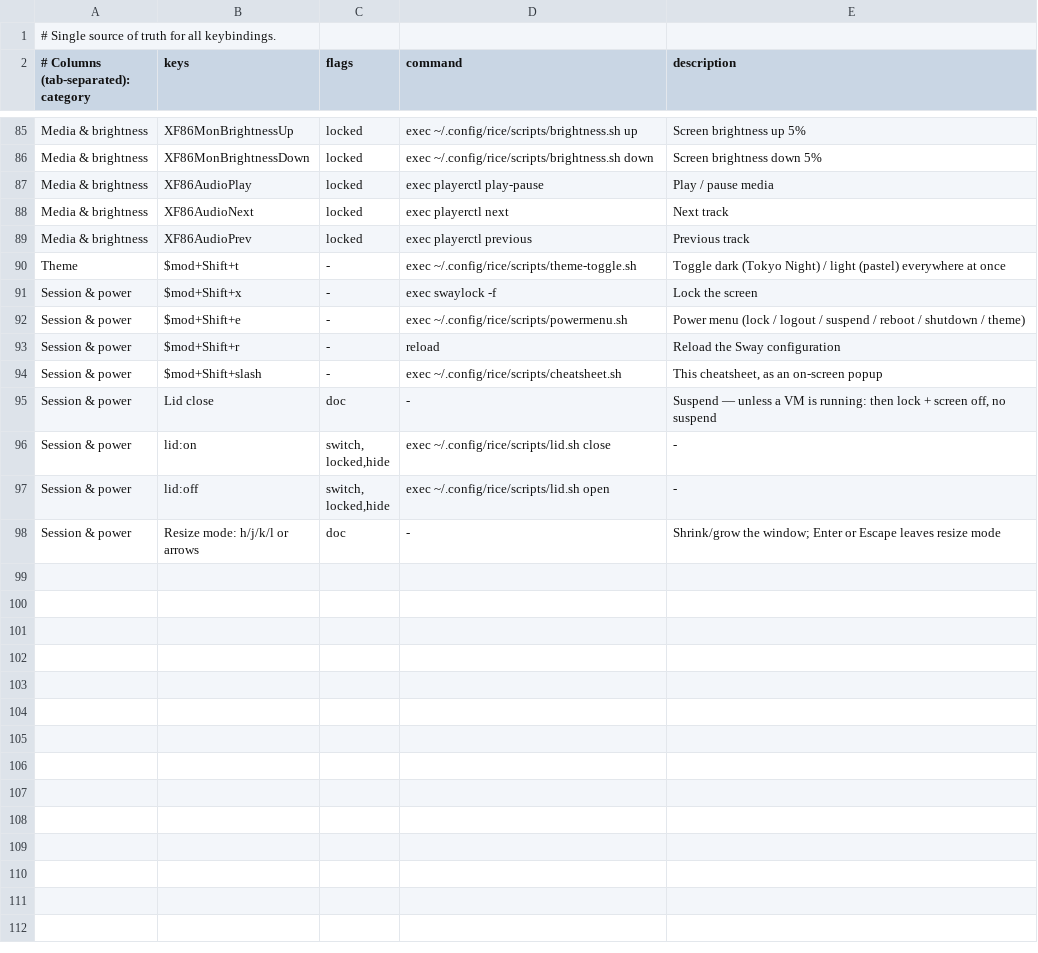
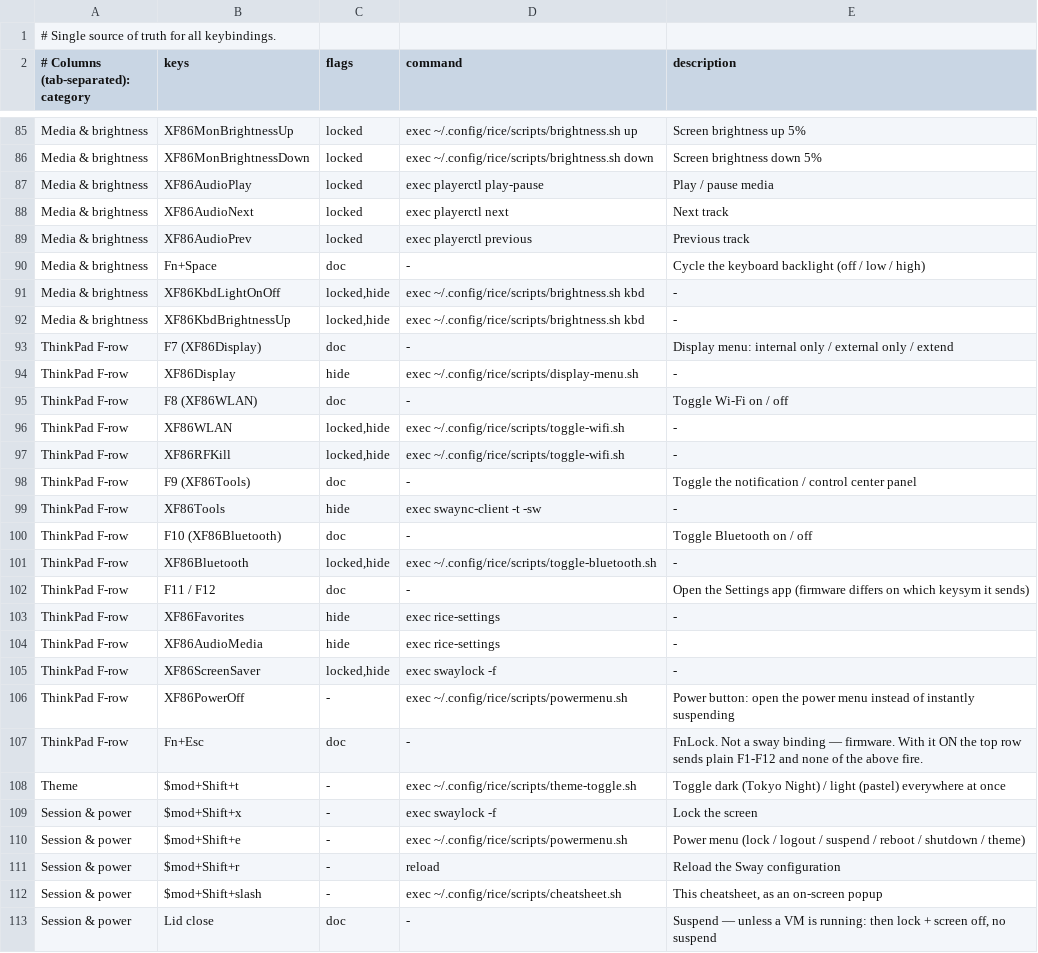
Before and after one commit to alexx-codes/fedora-sway-rice, a TSV file: keybinds.tsv, drawn as a sheet; only a part is shown, gaps mark what is left out; the shorter side is filled out with more unchanged rows.

```diff
--- a/keybinds.tsv
+++ b/keybinds.tsv
@@ -89,2 +89,20 @@ Media & brightness	XF86AudioNext	locked	exec playerctl next	Next track
 Media & brightness	XF86AudioPrev	locked	exec playerctl previous	Previous track
+Media & brightness	Fn+Space	doc	-	Cycle the keyboard backlight (off / low / high)
+Media & brightness	XF86KbdLightOnOff	locked,hide	exec ~/.config/rice/scripts/brightness.sh kbd	-
+Media & brightness	XF86KbdBrightnessUp	locked,hide	exec ~/.config/rice/scripts/brightness.sh kbd	-
+ThinkPad F-row	F7 (XF86Display)	doc	-	Display menu: internal only / external only / extend
+ThinkPad F-row	XF86Display	hide	exec ~/.config/rice/scripts/display-menu.sh	-
+ThinkPad F-row	F8 (XF86WLAN)	doc	-	Toggle Wi-Fi on / off
+ThinkPad F-row	XF86WLAN	locked,hide	exec ~/.config/rice/scripts/toggle-wifi.sh	-
+ThinkPad F-row	XF86RFKill	locked,hide	exec ~/.config/rice/scripts/toggle-wifi.sh	-
+ThinkPad F-row	F9 (XF86Tools)	doc	-	Toggle the notification / control center panel
+ThinkPad F-row	XF86Tools	hide	exec swaync-client -t -sw	-
+ThinkPad F-row	F10 (XF86Bluetooth)	doc	-	Toggle Bluetooth on / off
+ThinkPad F-row	XF86Bluetooth	locked,hide	exec ~/.config/rice/scripts/toggle-bluetooth.sh	-
+ThinkPad F-row	F11 / F12	doc	-	Open the Settings app (firmware differs on which keysym it sends)
+ThinkPad F-row	XF86Favorites	hide	exec rice-settings	-
+ThinkPad F-row	XF86AudioMedia	hide	exec rice-settings	-
+ThinkPad F-row	XF86ScreenSaver	locked,hide	exec swaylock -f	-
+ThinkPad F-row	XF86PowerOff	-	exec ~/.config/rice/scripts/powermenu.sh	Power button: open the power menu instead of instantly suspending
+ThinkPad F-row	Fn+Esc	doc	-	FnLock. Not a sway binding — firmware. With it ON the top row sends plain F1-F12 and none of the above fire.
 Theme	$mod+Shift+t	-	exec ~/.config/rice/scripts/theme-toggle.sh	Toggle dark (Tokyo Night) / light (pastel) everywhere at once
```
Also changed, not shown: 9 other files.
